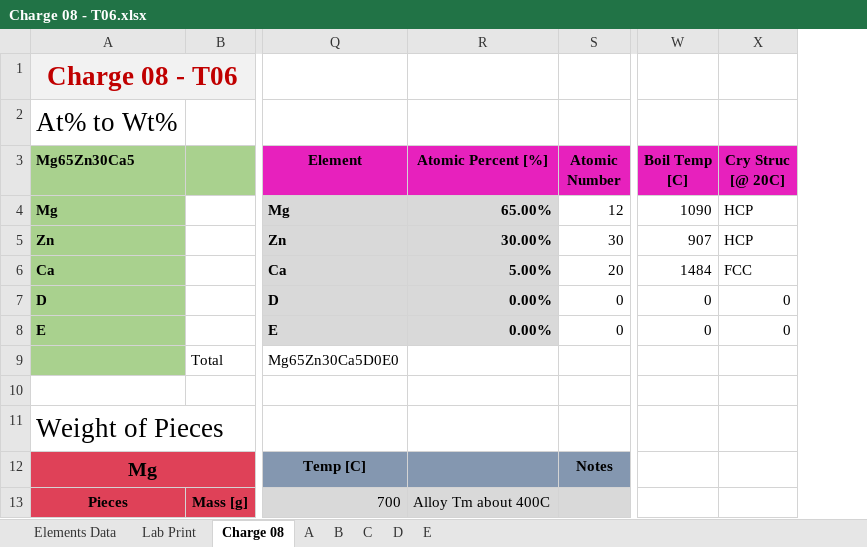
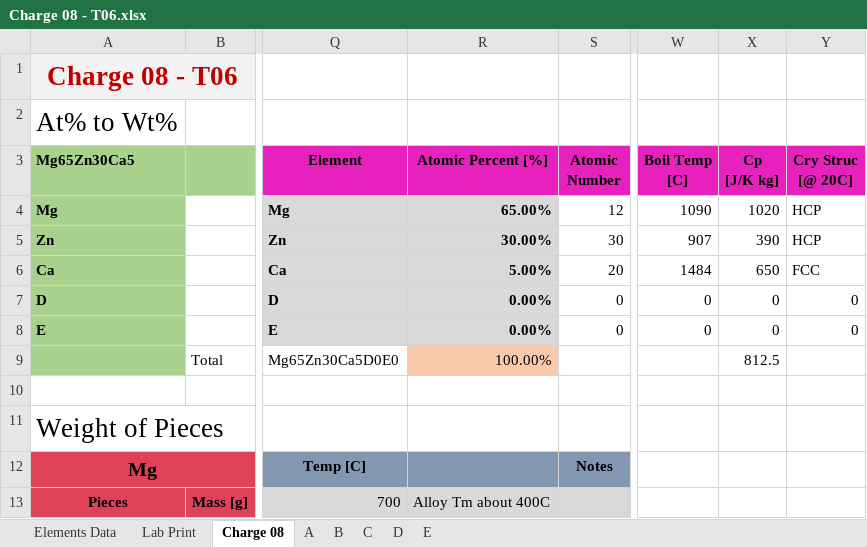
Before and after one commit to PoleScars/Manufacture-Alloys, an Excel workbook: Charge 08 - T06.xlsx, sheet Charge 08, drawn as a sheet; only a part is shown, gaps mark what is left out; values as stored, in another font and other column widths than the file's, no borders; the diff names each change by its address in the sheet, - before the commit and + after, or states it on an @@ line.

```diff
--- a/Charge 08 - T06.xlsx (sheet Charge 08)
+++ b/Charge 08 - T06.xlsx (sheet Charge 08)
+column X (Cp [J/K kg]), rows 4-9: 1020 | 390 | 650 | 0 | 0 | 812.5
-R9 (Atomic Percent [%]): (empty)
+R9 (Atomic Percent [%]): 100.00%
-R9 fill: none
+R9 fill: #F8CBAD
```
Also changed, not shown: sheet Elements Data, formulas that keep their value.
